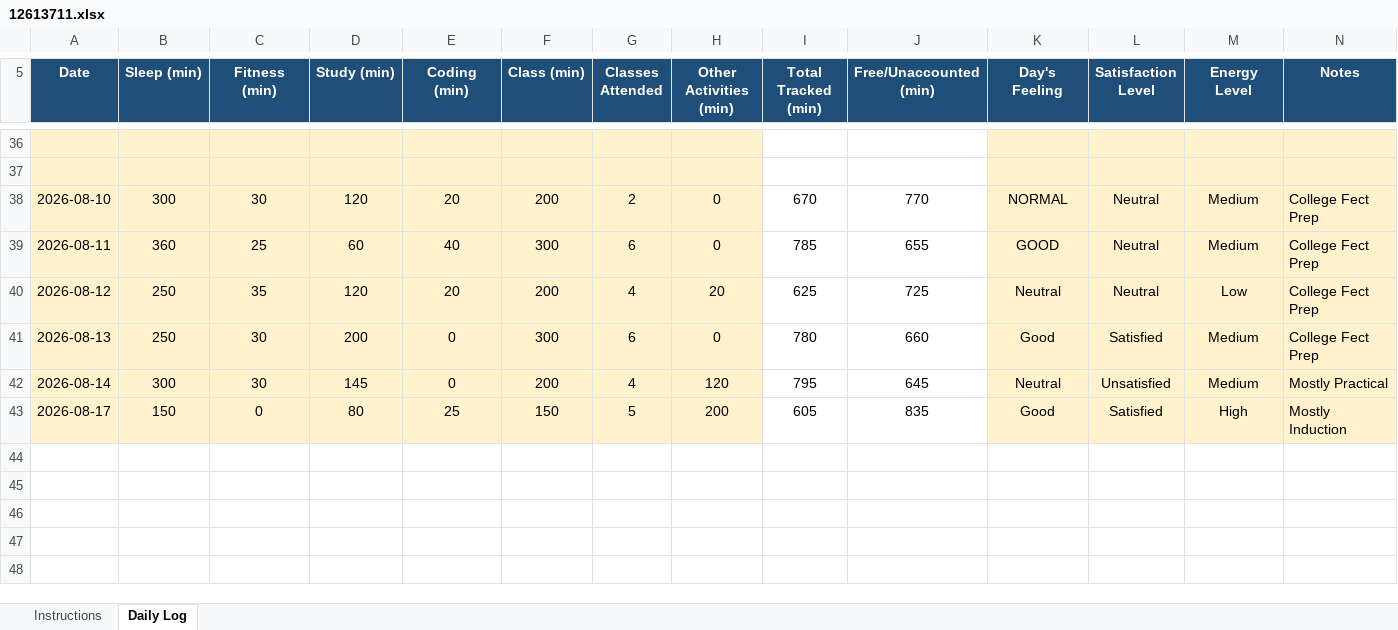
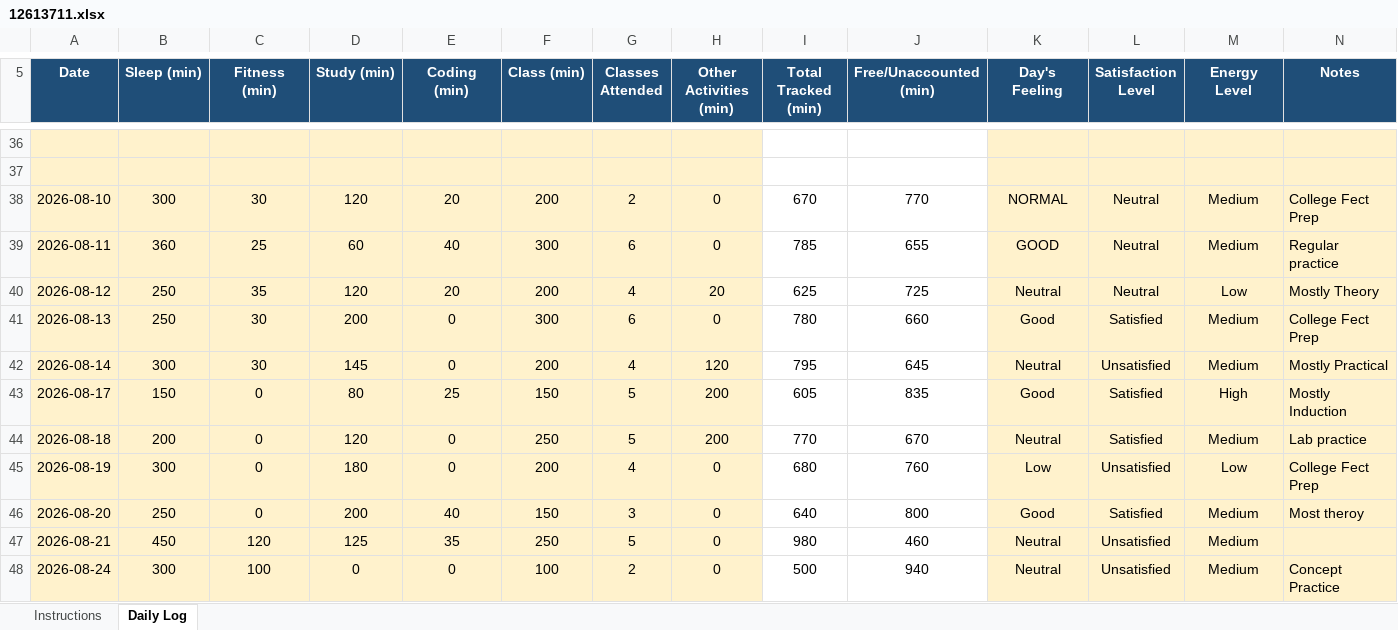
Before and after one commit to yashdune-cmd/CAP776, an Excel workbook: 12613711.xlsx, sheet Daily Log, drawn as a sheet; only a part is shown, gaps mark what is left out; values as stored, in another font and other column widths than the file's, no borders; conditional formats not drawn; the diff names each change by its address in the sheet, - before the commit and + after, or states it on an @@ line.

Commit message:
Add files via upload

```diff
--- a/12613711.xlsx (sheet Daily Log)
+++ b/12613711.xlsx (sheet Daily Log)
-N39 (Notes): College Fect Prep
+N39 (Notes): Regular practice
-N40 (Notes): College Fect Prep
+N40 (Notes): Mostly Theory
+row 44: 2026-08-18 | 200 | 0 | 120 | 0 | 250 | 5 | 200 | 770 | 670 | Neutral | Satisfied | Medium | Lab practice
+row 45: 2026-08-19 | 300 | 0 | 180 | 0 | 200 | 4 | 0 | 680 | 760 | Low | Unsatisfied | Low | College Fect Prep
+row 46: 2026-08-20 | 250 | 0 | 200 | 40 | 150 | 3 | 0 | 640 | 800 | Good | Satisfied | Medium | Most theroy
+row 47: 2026-08-21 | 450 | 120 | 125 | 35 | 250 | 5 | 0 | 980 | 460 | Neutral | Unsatisfied | Medium
+row 48: 2026-08-24 | 300 | 100 | 0 | 0 | 100 | 2 | 0 | 500 | 940 | Neutral | Unsatisfied | Medium | Concept Practice
```
